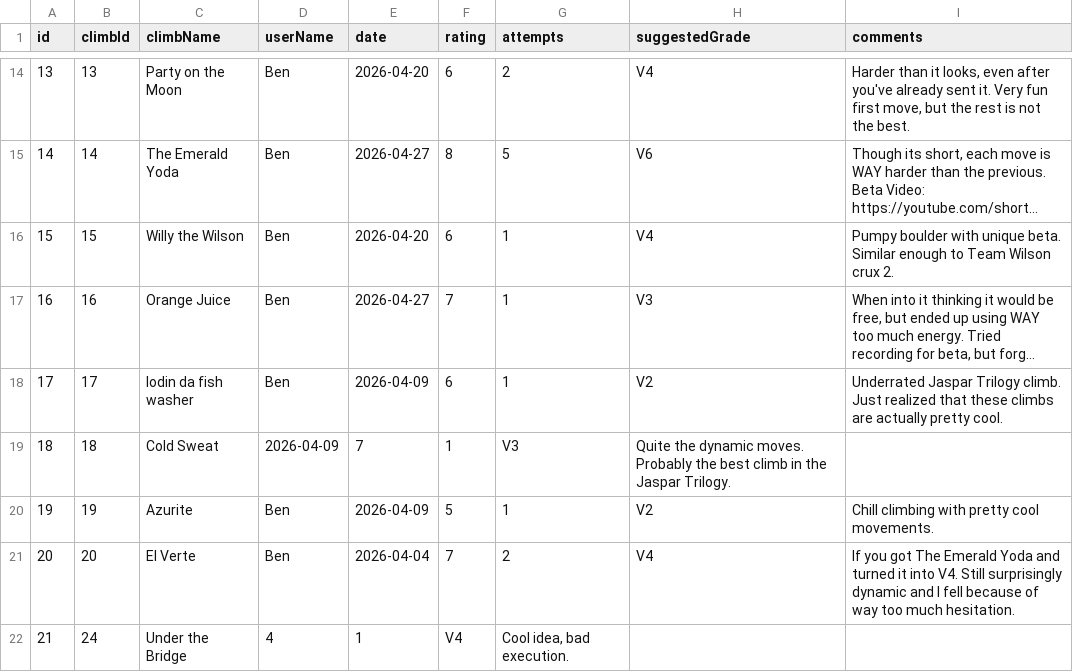
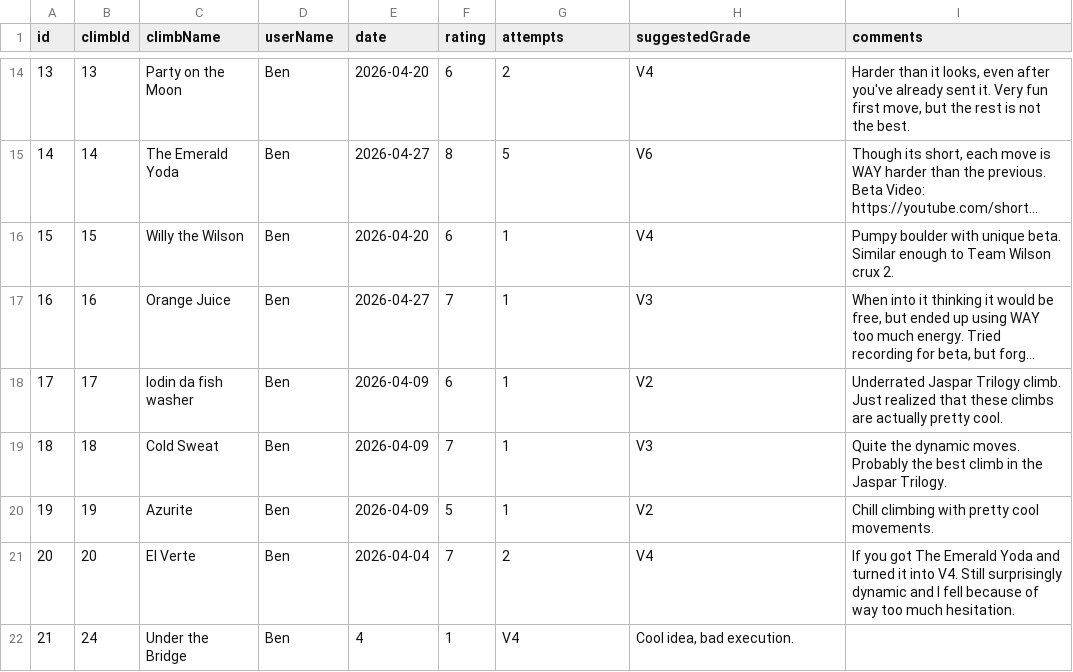
Before and after one commit to BenR28/gorge-garage-guidebook, a CSV file: ascents.csv, drawn as a sheet; only a part is shown, gaps mark what is left out; long unchanged cells end in ….

Commit message:
Update ascents.csv

```diff
--- a/ascents.csv
+++ b/ascents.csv
@@ -18,5 +18,5 @@ id,climbId,climbName,userName,date,rating,attempts,suggestedGrade,comments
 17,17,lodin da fish washer,Ben,2026-04-09,6,1,V2,"Underrated Jaspar Trilogy climb. Just realized that these climbs are actually pretty cool."
-18,18,Cold Sweat,2026-04-09,7,1,V3,"Quite the dynamic moves. Probably the best climb in the Jaspar Trilogy."
+18,18,Cold Sweat,Ben,2026-04-09,7,1,V3,"Quite the dynamic moves. Probably the best climb in the Jaspar Trilogy."
 19,19,Azurite,Ben,2026-04-09,5,1,V2,"Chill climbing with pretty cool movements."
 20,20,El Verte,Ben,2026-04-04,7,2,V4,"If you got The Emerald Yoda and turned it into V4. Still surprisingly dynamic and I fell because of way too much hesitation."
-21,24,Under the Bridge,4,1,V4,"Cool idea, bad execution."
+21,24,Under the Bridge,Ben,4,1,V4,"Cool idea, bad execution."
```
